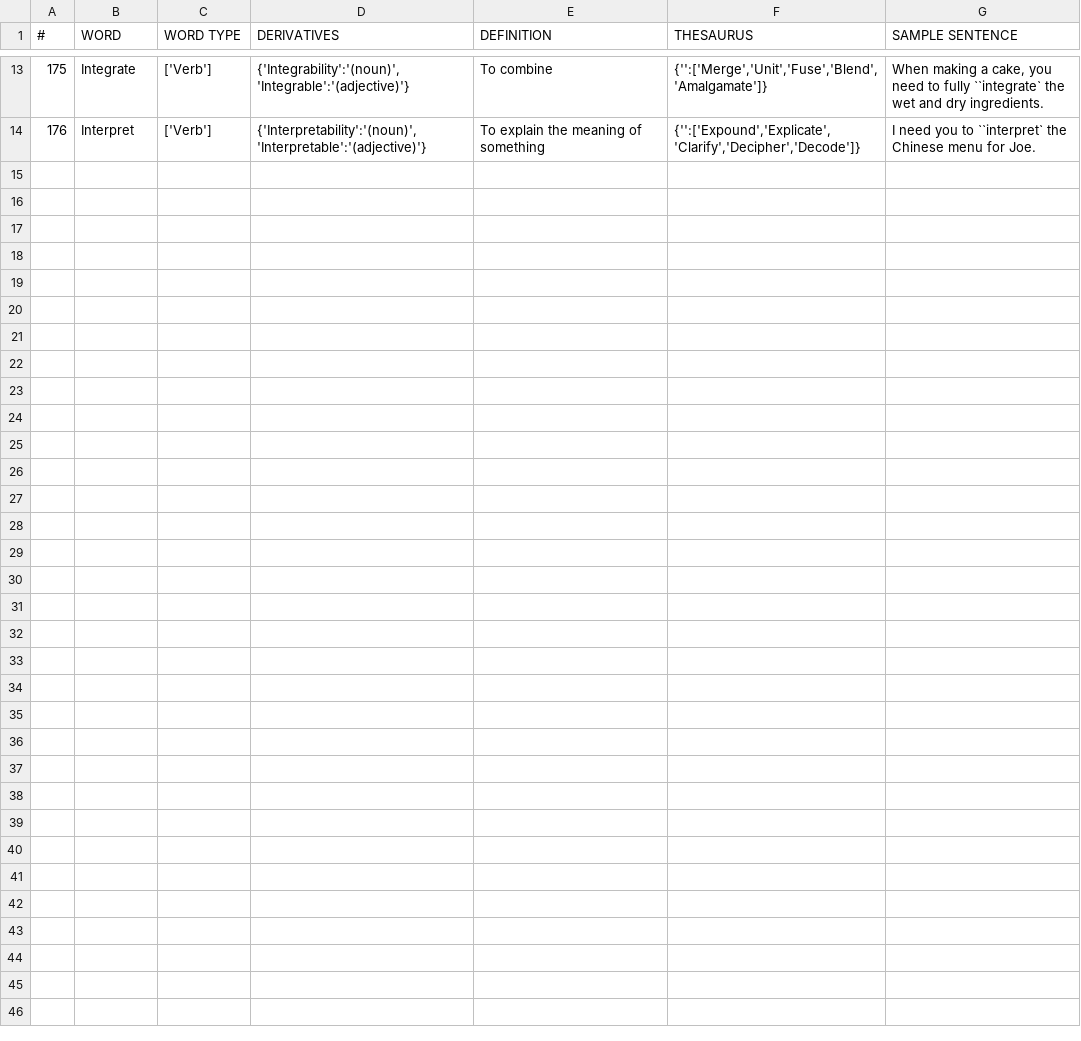
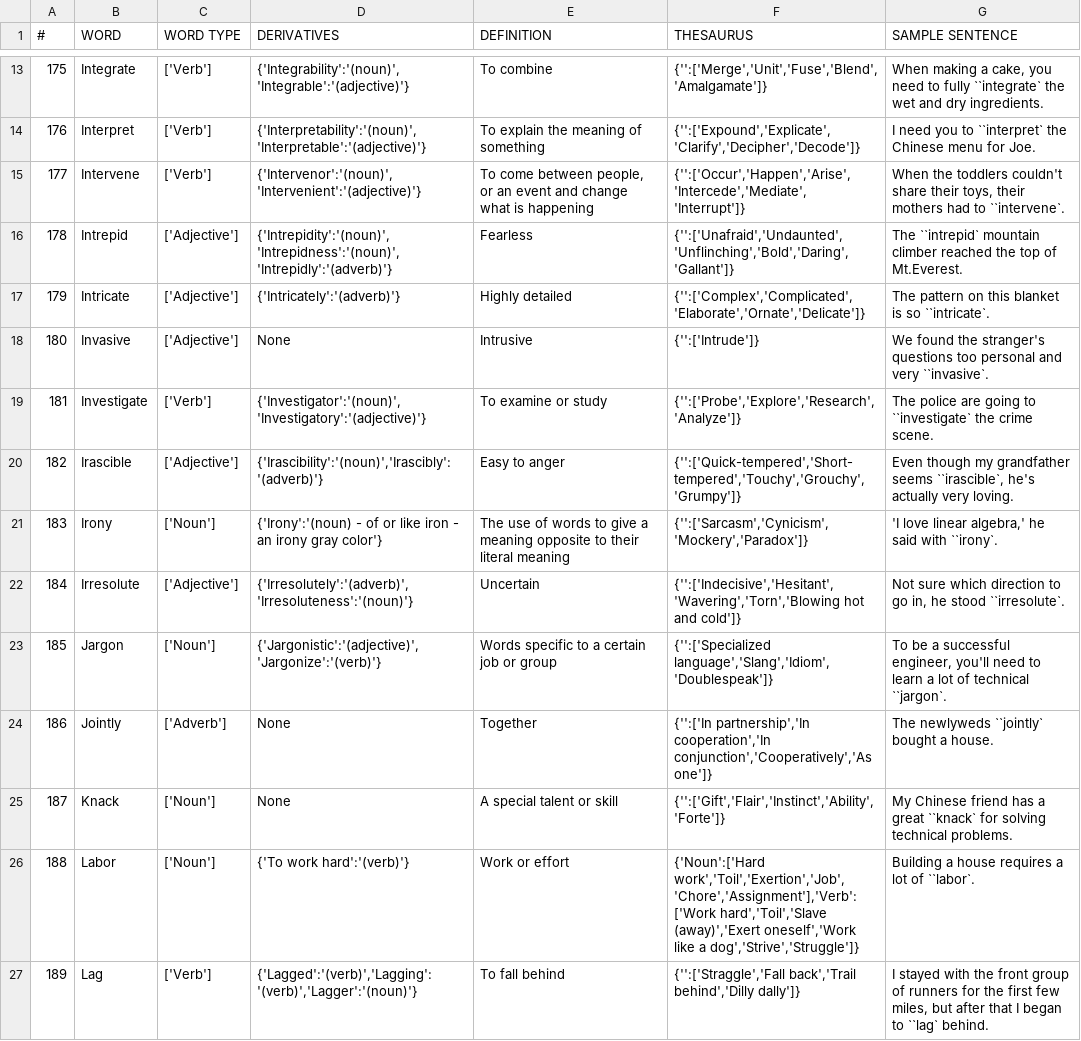
Before and after one commit to Yee172/AlphabetQs, a CSV file: Lib/E_alphabet_volume_2.csv, drawn as a sheet; only a part is shown, gaps mark what is left out; the diff names each change by its address in the sheet, - before the commit and + after, or states it on an @@ line.

Commit message:
update

```diff
--- a/Lib/E_alphabet_volume_2.csv
+++ b/Lib/E_alphabet_volume_2.csv
+row 15: 177 | Intervene | ['Verb'] | {'Intervenor':'(noun)','Intervenient':'(adjective)'} | To come between people, or an event and change what is happening | {'':['Occur','Happen','Arise','Intercede','Mediate','Interrupt']} | When the toddlers couldn't share their toys, their mothers had to ``intervene`.
+row 16: 178 | Intrepid | ['Adjective'] | {'Intrepidity':'(noun)','Intrepidness':'(noun)','Intrepidly':'(adverb)'} | Fearless | {'':['Unafraid','Undaunted','Unflinching','Bold','Daring','Gallant']} | The ``intrepid` mountain climber reached the top of Mt.Everest.
+row 17: 179 | Intricate | ['Adjective'] | {'Intricately':'(adverb)'} | Highly detailed | {'':['Complex','Complicated','Elaborate','Ornate','Delicate']} | The pattern on this blanket is so ``intricate`.
+row 18: 180 | Invasive | ['Adjective'] | None | Intrusive | {'':['Intrude']} | We found the stranger's questions too personal and very ``invasive`.
+row 19: 181 | Investigate | ['Verb'] | {'Investigator':'(noun)','Investigatory':'(adjective)'} | To examine or study | {'':['Probe','Explore','Research','Analyze']} | The police are going to ``investigate` the crime scene.
+row 20: 182 | Irascible | ['Adjective'] | {'Irascibility':'(noun)','Irascibly':'(adverb)'} | Easy to anger | {'':['Quick-tempered','Short-tempered','Touchy','Grouchy','Grumpy']} | Even though my grandfather seems ``irascible`, he's actually very loving.
+row 21: 183 | Irony | ['Noun'] | {'Irony':'(noun) - of or like iron - an irony gray color'} | The use of words to give a meaning opposite to their literal meaning | {'':['Sarcasm','Cynicism','Mockery','Paradox']} | 'I love linear algebra,' he said with ``irony`.
+row 22: 184 | Irresolute | ['Adjective'] | {'Irresolutely':'(adverb)','Irresoluteness':'(noun)'} | Uncertain | {'':['Indecisive','Hesitant','Wavering','Torn','Blowing hot and cold']} | Not sure which direction to go in, he stood ``irresolute`.
+row 23: 185 | Jargon | ['Noun'] | {'Jargonistic':'(adjective)','Jargonize':'(verb)'} | Words specific to a certain job or group | {'':['Specialized language','Slang','Idiom','Doublespeak']} | To be a successful engineer, you'll need to learn a lot of technical ``jargon`.
+row 24: 186 | Jointly | ['Adverb'] | None | Together | {'':['In partnership','In cooperation','In conjunction','Cooperatively','As one']} | The newlyweds ``jointly` bought a house.
+row 25: 187 | Knack | ['Noun'] | None | A special talent or skill | {'':['Gift','Flair','Instinct','Ability','Forte']} | My Chinese friend has a great ``knack` for solving technical problems.
+row 26: 188 | Labor | ['Noun'] | {'To work hard':'(verb)'} | Work or effort | {'Noun':['Hard work','Toil','Exertion','Job','Chore','Assignment'],'Verb':['Work hard','Toil','Slave (away)','Exert oneself','Work like a dog','Strive','Struggle']} | Building a house requires a lot of ``labor`.
+row 27: 189 | Lag | ['Verb'] | {'Lagged':'(verb)','Lagging':'(verb)','Lagger':'(noun)'} | To fall behind | {'':['Straggle','Fall back','Trail behind','Dilly dally']} | I stayed with the front group of runners for the first few miles, but after that I began to ``lag` behind.
```
